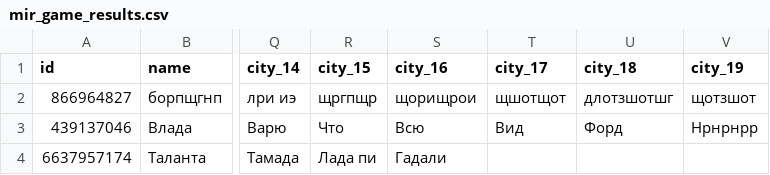
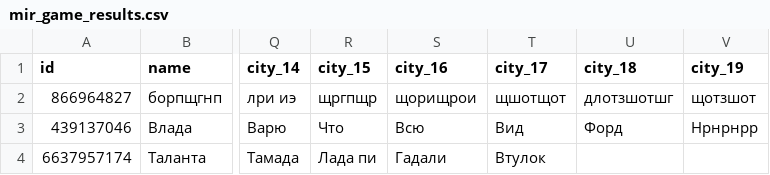
Before and after one commit to muzredmaksimov-dot/MIR_GAME, a CSV file: mir_game_results.csv, drawn as a sheet; only a part is shown, gaps mark what is left out; the diff names each change by its address in the sheet, - before the commit and + after, or states it on an @@ line.

Commit message:
update results

```diff
--- a/mir_game_results.csv
+++ b/mir_game_results.csv
-T4 (city_17): (empty)
+T4 (city_17): Втулок
```
